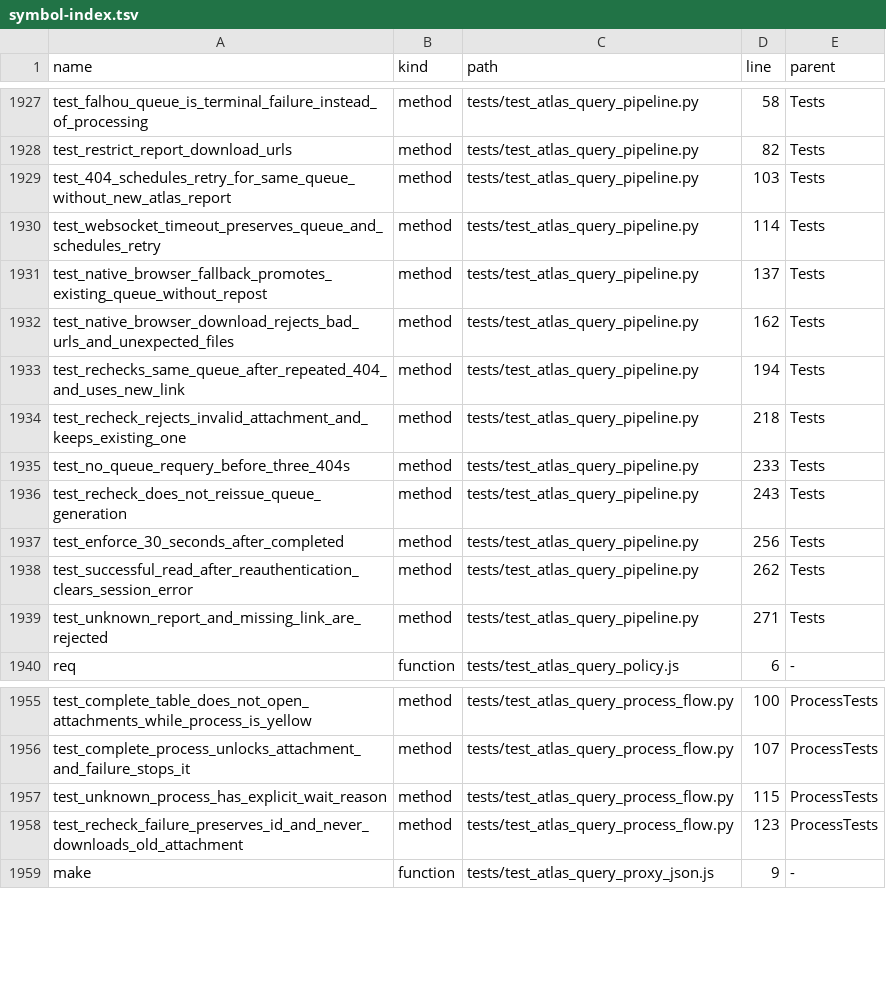
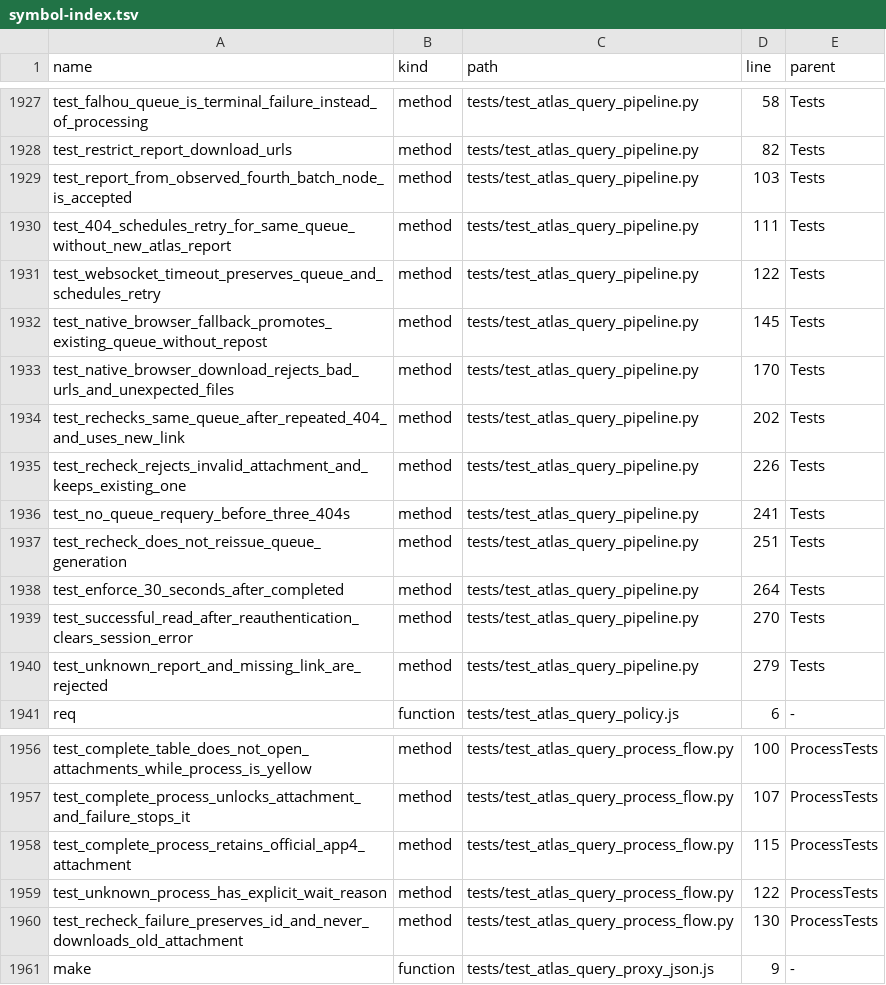
Before and after one commit to clarotechnet/dominium, a TSV file: .dominium/symbol-index.tsv, drawn as a sheet; only a part is shown, gaps mark what is left out.

Commit message:
fix(atlas-query): accept observed fourth batch report node [skip deploy]

```diff
--- a/.dominium/symbol-index.tsv
+++ b/.dominium/symbol-index.tsv
@@ -1928,13 +1928,14 @@ test_falhou_queue_is_terminal_failure_instead_of_processing	method	tests/test_at
 test_restrict_report_download_urls	method	tests/test_atlas_query_pipeline.py	82	Tests
-test_404_schedules_retry_for_same_queue_without_new_atlas_report	method	tests/test_atlas_query_pipeline.py	103	Tests
-test_websocket_timeout_preserves_queue_and_schedules_retry	method	tests/test_atlas_query_pipeline.py	114	Tests
-test_native_browser_fallback_promotes_existing_queue_without_repost	method	tests/test_atlas_query_pipeline.py	137	Tests
-test_native_browser_download_rejects_bad_urls_and_unexpected_files	method	tests/test_atlas_query_pipeline.py	162	Tests
-test_rechecks_same_queue_after_repeated_404_and_uses_new_link	method	tests/test_atlas_query_pipeline.py	194	Tests
-test_recheck_rejects_invalid_attachment_and_keeps_existing_one	method	tests/test_atlas_query_pipeline.py	218	Tests
-test_no_queue_requery_before_three_404s	method	tests/test_atlas_query_pipeline.py	233	Tests
-test_recheck_does_not_reissue_queue_generation	method	tests/test_atlas_query_pipeline.py	243	Tests
-test_enforce_30_seconds_after_completed	method	tests/test_atlas_query_pipeline.py	256	Tests
-test_successful_read_after_reauthentication_clears_session_error	method	tests/test_atlas_query_pipeline.py	262	Tests
-test_unknown_report_and_missing_link_are_rejected	method	tests/test_atlas_query_pipeline.py	271	Tests
+test_report_from_observed_fourth_batch_node_is_accepted	method	tests/test_atlas_query_pipeline.py	103	Tests
+test_404_schedules_retry_for_same_queue_without_new_atlas_report	method	tests/test_atlas_query_pipeline.py	111	Tests
+test_websocket_timeout_preserves_queue_and_schedules_retry	method	tests/test_atlas_query_pipeline.py	122	Tests
+test_native_browser_fallback_promotes_existing_queue_without_repost	method	tests/test_atlas_query_pipeline.py	145	Tests
+test_native_browser_download_rejects_bad_urls_and_unexpected_files	method	tests/test_atlas_query_pipeline.py	170	Tests
+test_rechecks_same_queue_after_repeated_404_and_uses_new_link	method	tests/test_atlas_query_pipeline.py	202	Tests
+test_recheck_rejects_invalid_attachment_and_keeps_existing_one	method	tests/test_atlas_query_pipeline.py	226	Tests
+test_no_queue_requery_before_three_404s	method	tests/test_atlas_query_pipeline.py	241	Tests
+test_recheck_does_not_reissue_queue_generation	method	tests/test_atlas_query_pipeline.py	251	Tests
+test_enforce_30_seconds_after_completed	method	tests/test_atlas_query_pipeline.py	264	Tests
+test_successful_read_after_reauthentication_clears_session_error	method	tests/test_atlas_query_pipeline.py	270	Tests
+test_unknown_report_and_missing_link_are_rejected	method	tests/test_atlas_query_pipeline.py	279	Tests
 req	function	tests/test_atlas_query_policy.js	6	-
@@ -1956,4 +1957,5 @@ test_complete_table_does_not_open_attachments_while_process_is_yellow	method	tes
 test_complete_process_unlocks_attachment_and_failure_stops_it	method	tests/test_atlas_query_process_flow.py	107	ProcessTests
-test_unknown_process_has_explicit_wait_reason	method	tests/test_atlas_query_process_flow.py	115	ProcessTests
-test_recheck_failure_preserves_id_and_never_downloads_old_attachment	method	tests/test_atlas_query_process_flow.py	123	ProcessTests
+test_complete_process_retains_official_app4_attachment	method	tests/test_atlas_query_process_flow.py	115	ProcessTests
+test_unknown_process_has_explicit_wait_reason	method	tests/test_atlas_query_process_flow.py	122	ProcessTests
+test_recheck_failure_preserves_id_and_never_downloads_old_attachment	method	tests/test_atlas_query_process_flow.py	130	ProcessTests
 make	function	tests/test_atlas_query_proxy_json.js	9	-
```
Also changed, not shown: .dominium/file-index.tsv, 5 other files.
